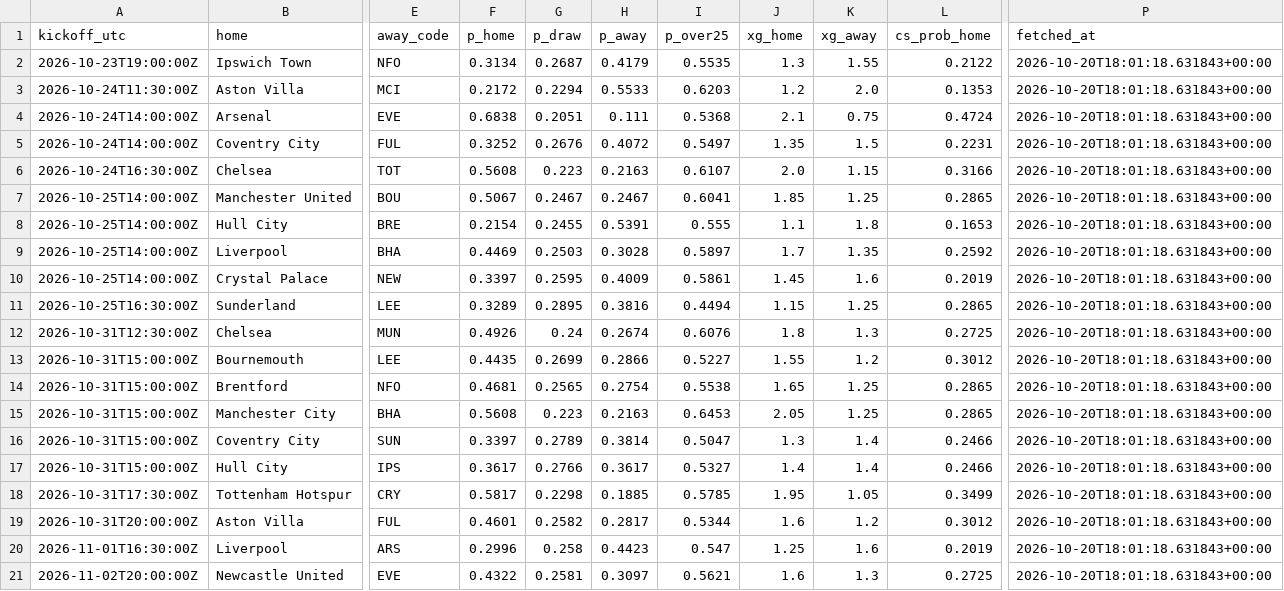
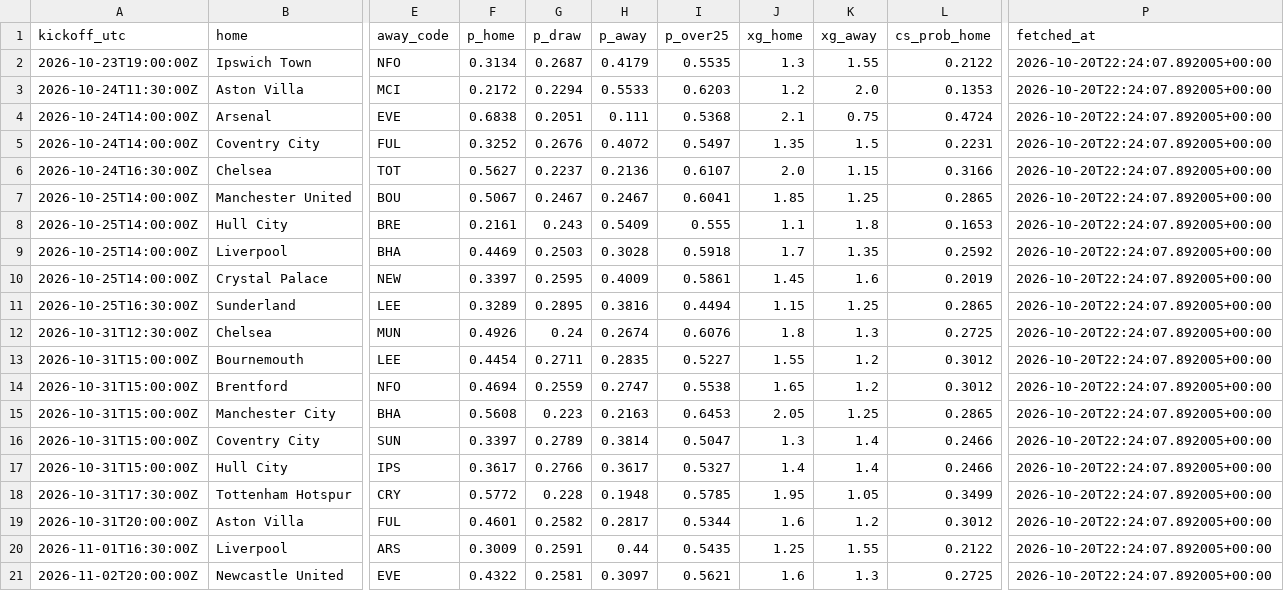
Before and after one commit to olly1928/fpl-mirror, a CSV file: data/odds.csv, drawn as a sheet; only a part is shown, gaps mark what is left out; the diff names each change by its address in the sheet, - before the commit and + after, or states it on an @@ line.

```diff
--- a/data/odds.csv
+++ b/data/odds.csv
-P2:P21 (fetched_at): 2026-10-20T18:01:18.631843+00:00
+P2:P21 (fetched_at): 2026-10-20T22:24:07.892005+00:00
-F6 (p_home): 0.5608
+F6 (p_home): 0.5627
-G6 (p_draw): 0.223
+G6 (p_draw): 0.2237
-H6 (p_away): 0.2163
+H6 (p_away): 0.2136
-F8 (p_home): 0.2154
+F8 (p_home): 0.2161
-G8 (p_draw): 0.2455
+G8 (p_draw): 0.243
-H8 (p_away): 0.5391
+H8 (p_away): 0.5409
-I9 (p_over25): 0.5897
+I9 (p_over25): 0.5918
-F13 (p_home): 0.4435
+F13 (p_home): 0.4454
-G13 (p_draw): 0.2699
+G13 (p_draw): 0.2711
-H13 (p_away): 0.2866
+H13 (p_away): 0.2835
-F14 (p_home): 0.4681
+F14 (p_home): 0.4694
-G14 (p_draw): 0.2565
+G14 (p_draw): 0.2559
-H14 (p_away): 0.2754
+H14 (p_away): 0.2747
-K14 (xg_away): 1.25
+K14 (xg_away): 1.2
-L14 (cs_prob_home): 0.2865
+L14 (cs_prob_home): 0.3012
-F18 (p_home): 0.5817
+F18 (p_home): 0.5772
-G18 (p_draw): 0.2298
+G18 (p_draw): 0.228
-H18 (p_away): 0.1885
+H18 (p_away): 0.1948
-F20 (p_home): 0.2996
+F20 (p_home): 0.3009
-G20 (p_draw): 0.258
+G20 (p_draw): 0.2591
-H20 (p_away): 0.4423
+H20 (p_away): 0.44
-I20 (p_over25): 0.547
+I20 (p_over25): 0.5435
-K20 (xg_away): 1.6
+K20 (xg_away): 1.55
-L20 (cs_prob_home): 0.2019
+L20 (cs_prob_home): 0.2122
```
Also changed, not shown: 2 other files.
